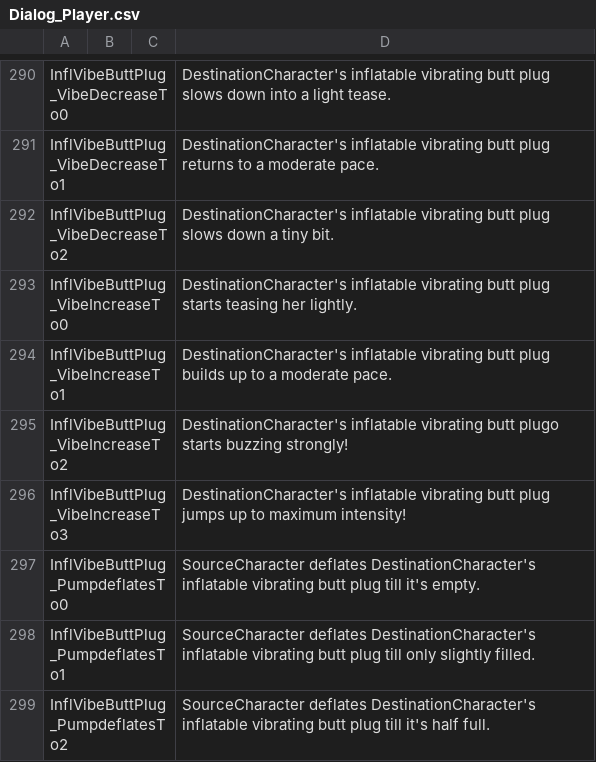
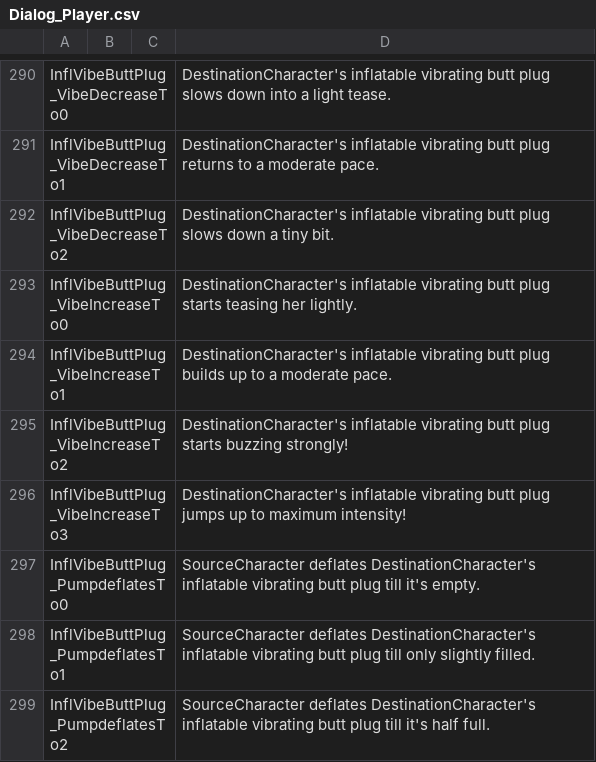
Before and after one commit to FeuertinKira/Bondage-College, a CSV file: BondageClub/Screens/Character/Player/Dialog_Player.csv, drawn as a sheet; only a part is shown, gaps mark what is left out.

Commit message:
smol fixes
-Fixed a typo

-Fixed some more odd clipping on ItemBoots

```diff
--- a/BondageClub/Screens/Character/Player/Dialog_Player.csv
+++ b/BondageClub/Screens/Character/Player/Dialog_Player.csv
@@ -294,3 +294,3 @@ InflVibeButtPlug_VibeIncreaseTo0,,,DestinationCharacter's inflatable vibrating b
 InflVibeButtPlug_VibeIncreaseTo1,,,DestinationCharacter's inflatable vibrating butt plug builds up to a moderate pace.
-InflVibeButtPlug_VibeIncreaseTo2,,,DestinationCharacter's inflatable vibrating butt plugo starts buzzing strongly!
+InflVibeButtPlug_VibeIncreaseTo2,,,DestinationCharacter's inflatable vibrating butt plug starts buzzing strongly!
 InflVibeButtPlug_VibeIncreaseTo3,,,DestinationCharacter's inflatable vibrating butt plug jumps up to maximum intensity!
```
Also changed, not shown: 1 other file.
